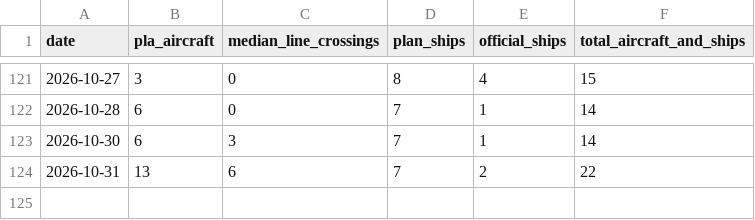
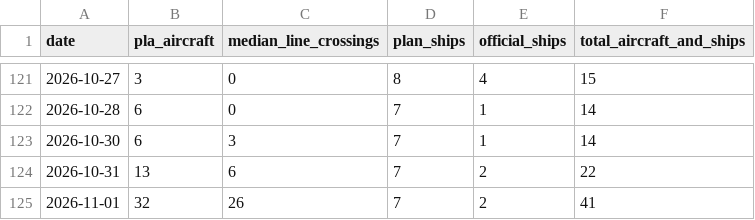
Before and after one commit to axolp/taiwan_risk_dashbaord, a CSV file: data/kpi1_data.csv, drawn as a sheet; only a part is shown, gaps mark what is left out; the diff names each change by its address in the sheet, - before the commit and + after, or states it on an @@ line.

```diff
--- a/data/kpi1_data.csv
+++ b/data/kpi1_data.csv
+row 125: 2026-11-01 | 32 | 26 | 7 | 2 | 41
```
Also changed, not shown: data/kpi7_data.csv.
